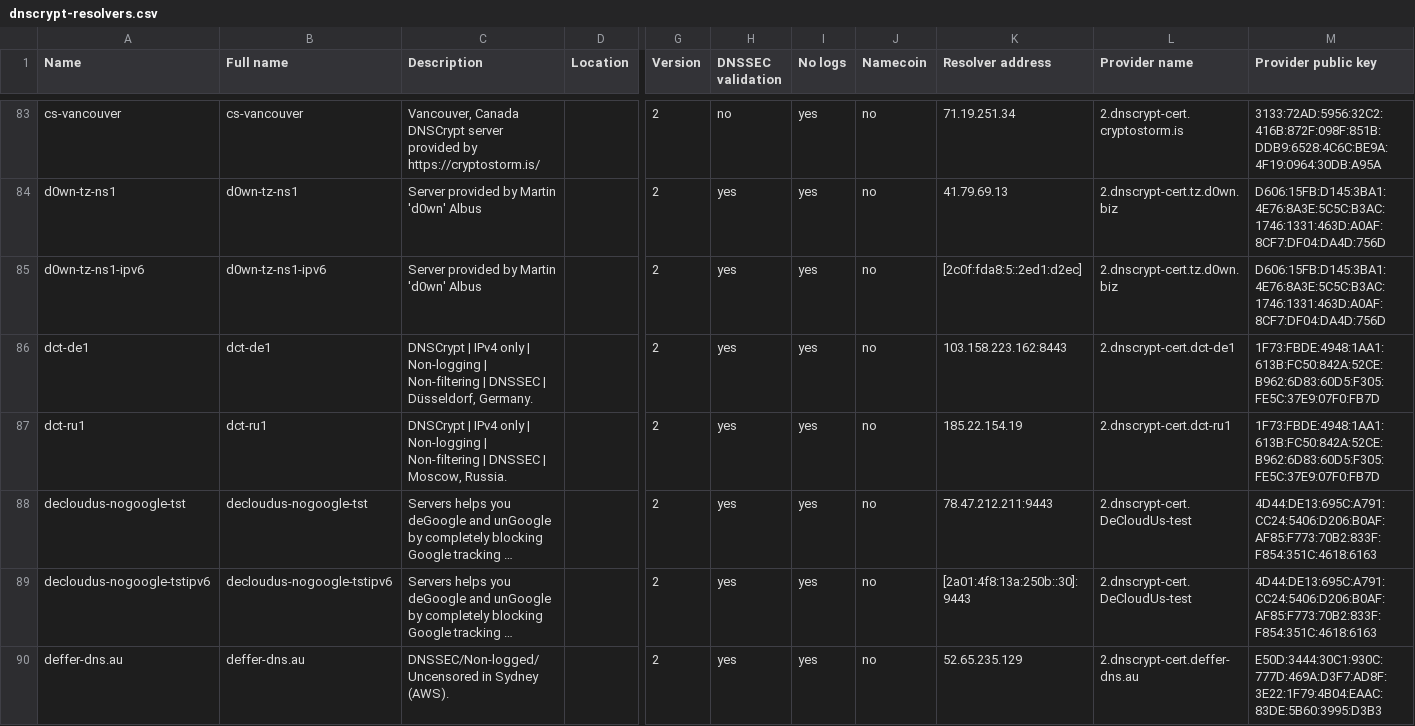
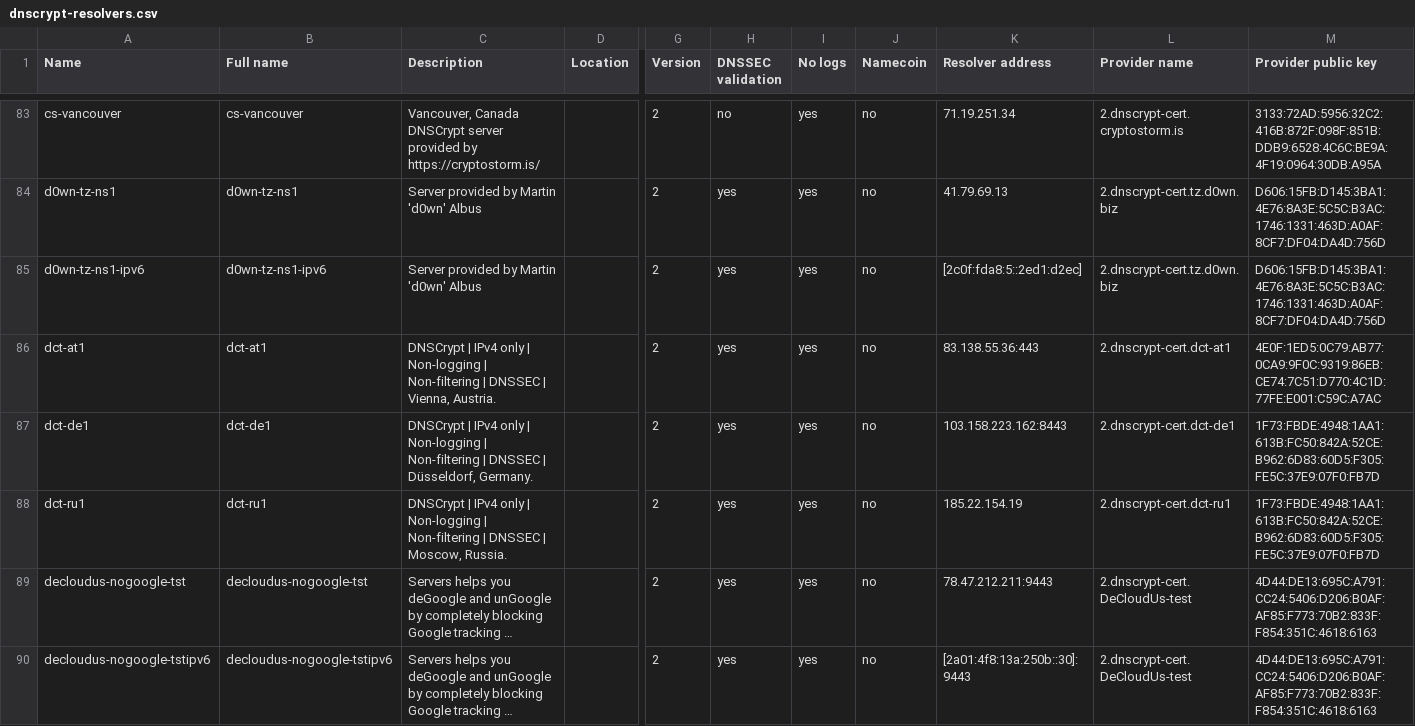
Before and after one commit to DNSCrypt/dnscrypt-resolvers, a CSV file: v1/dnscrypt-resolvers.csv, drawn as a sheet; only a part is shown, gaps mark what is left out; the shorter side is filled out with more unchanged rows; long unchanged cells end in …; rows hold the shown columns only; the diff names each change by its address in the sheet, - before the commit and + after, or states it on an @@ line.

```diff
--- a/v1/dnscrypt-resolvers.csv
+++ b/v1/dnscrypt-resolvers.csv
+row 86: dct-at1 | dct-at1 | DNSCrypt | IPv4 only | Non-logging | Non-filtering | DNSSEC | Vienna, Austria. |  | 2 | yes | yes | no | 83.138.55.36:443 | 2.dnscrypt-cert.dct-at1 | 4E0F:1ED5:0C79:AB77:0CA9:9F0C:9319:86EB:CE74:7C51:D770:4C1D:77FE:E001:C59C:A7AC
```
Also changed, not shown: 4 other files.
